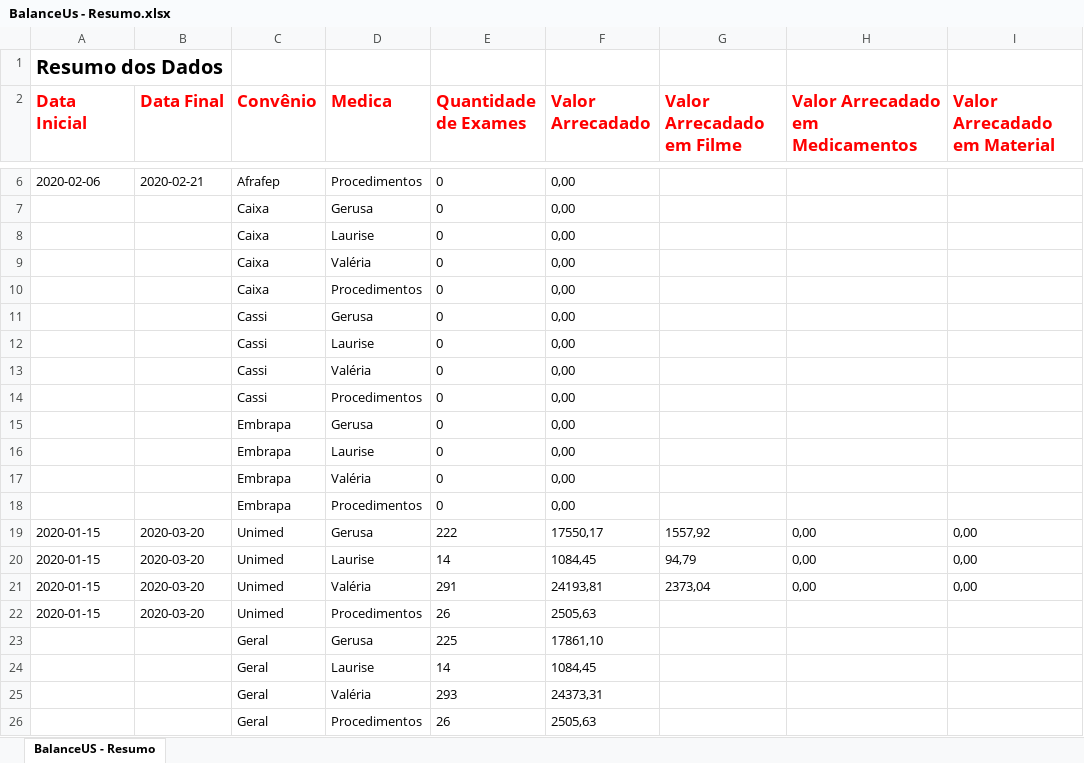
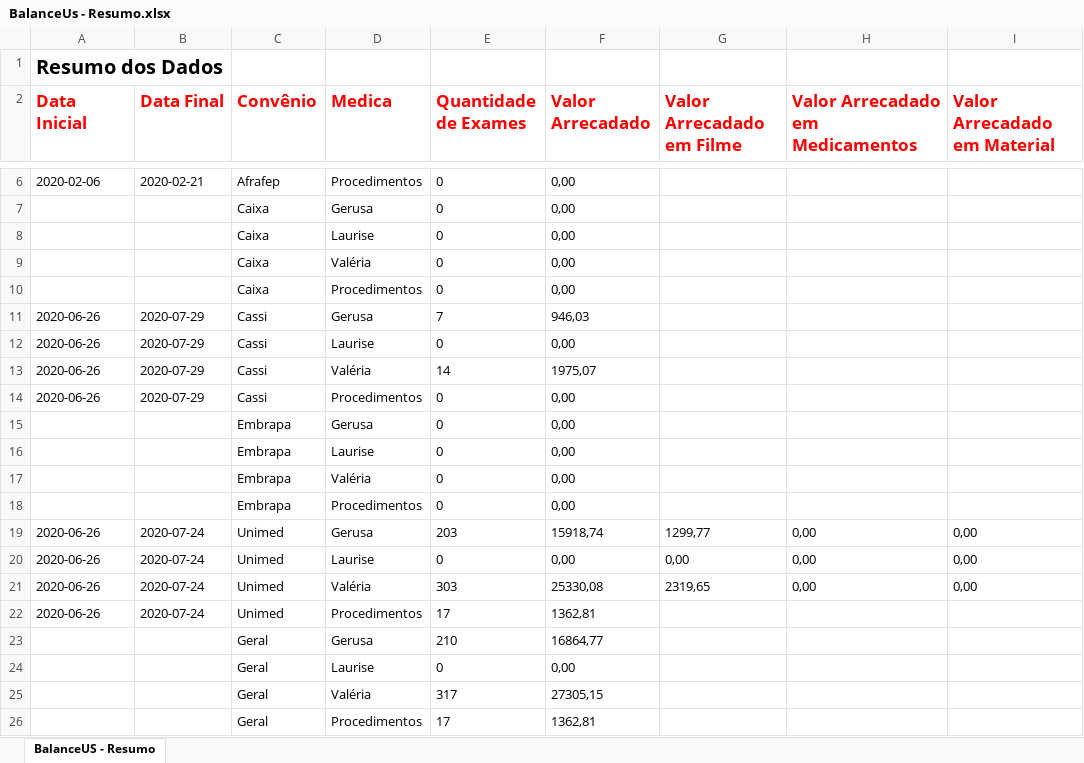
Before and after one commit to VictorVirgolino/BalanceUSV5, an Excel workbook: target/BalanceUs - Resumo.xlsx, sheet BalanceUS - Resumo, drawn as a sheet; only a part is shown, gaps mark what is left out; values as stored, in another font and other column widths than the file's, no borders; removed rows and columns are numbered as before the commit, all else as after; the diff covers the shown part only; the diff names each change by its address in the sheet, - before the commit and + after, or states it on an @@ line.

```diff
--- a/target/BalanceUs - Resumo.xlsx (sheet BalanceUS - Resumo)
+++ b/target/BalanceUs - Resumo.xlsx (sheet BalanceUS - Resumo)
-row 11:  |  | Cassi | Gerusa | 0 | 0,00
+row 11: 2020-06-26 | 2020-07-29 | Cassi | Gerusa | 7 | 946,03
-A12 (Data Inicial): (empty)
+A12 (Data Inicial): 2020-06-26
-B12 (Data Final): (empty)
+B12 (Data Final): 2020-07-29
-row 13:  |  | Cassi | Valéria | 0 | 0,00
+row 13: 2020-06-26 | 2020-07-29 | Cassi | Valéria | 14 | 1975,07
-A14 (Data Inicial): (empty)
+A14 (Data Inicial): 2020-06-26
-B14 (Data Final): (empty)
+B14 (Data Final): 2020-07-29
-A19:A21 (Data Inicial): 2020-01-15
+A19:A21 (Data Inicial): 2020-06-26
-B19:B21 (Data Final): 2020-03-20
+B19:B21 (Data Final): 2020-07-24
-E19 (Quantidade de Exames): 222
+E19 (Quantidade de Exames): 203
-F19 (Valor Arrecadado): 17550,17
+F19 (Valor Arrecadado): 15918,74
-G19 (Valor Arrecadado em Filme): 1557,92
+G19 (Valor Arrecadado em Filme): 1299,77
-E20 (Quantidade de Exames): 14
+E20 (Quantidade de Exames): 0
-F20 (Valor Arrecadado): 1084,45
+F20 (Valor Arrecadado): 0,00
-G20 (Valor Arrecadado em Filme): 94,79
+G20 (Valor Arrecadado em Filme): 0,00
-E21 (Quantidade de Exames): 291
+E21 (Quantidade de Exames): 303
-F21 (Valor Arrecadado): 24193,81
+F21 (Valor Arrecadado): 25330,08
-G21 (Valor Arrecadado em Filme): 2373,04
+G21 (Valor Arrecadado em Filme): 2319,65
-row 22: 2020-01-15 | 2020-03-20 | Unimed | Procedimentos | 26 | 2505,63
-row 23:  |  | Geral | Gerusa | 225 | 17861,10
-row 24:  |  | Geral | Laurise | 14 | 1084,45
-row 25:  |  | Geral | Valéria | 293 | 24373,31
-row 26:  |  | Geral | Procedimentos | 26 | 2505,63
+row 22: 2020-06-26 | 2020-07-24 | Unimed | Procedimentos | 17 | 1362,81
+row 23:  |  | Geral | Gerusa | 210 | 16864,77
+row 24:  |  | Geral | Laurise | 0 | 0,00
+row 25:  |  | Geral | Valéria | 317 | 27305,15
+row 26:  |  | Geral | Procedimentos | 17 | 1362,81
```
Also changed, not shown: 4 edited cells elsewhere in this sheet, Baixar BUS/caixa.xlsx, BalanceUs - Erros.xlsx, 26 other files.
